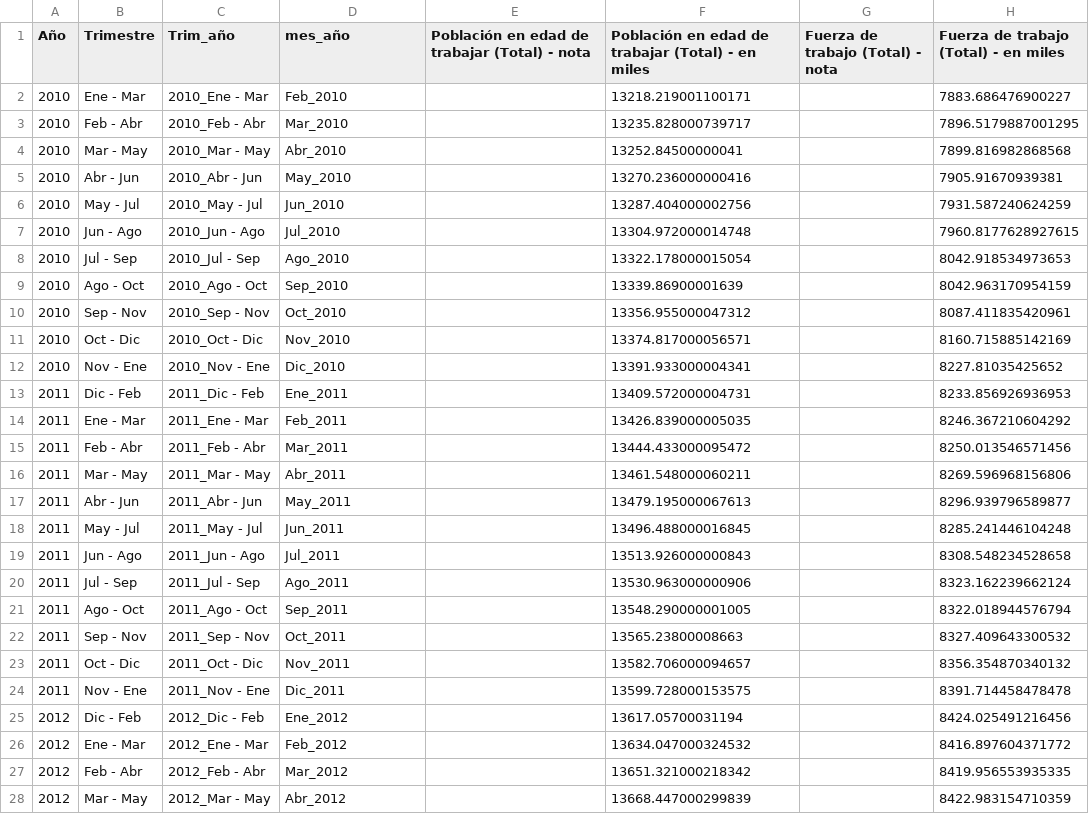
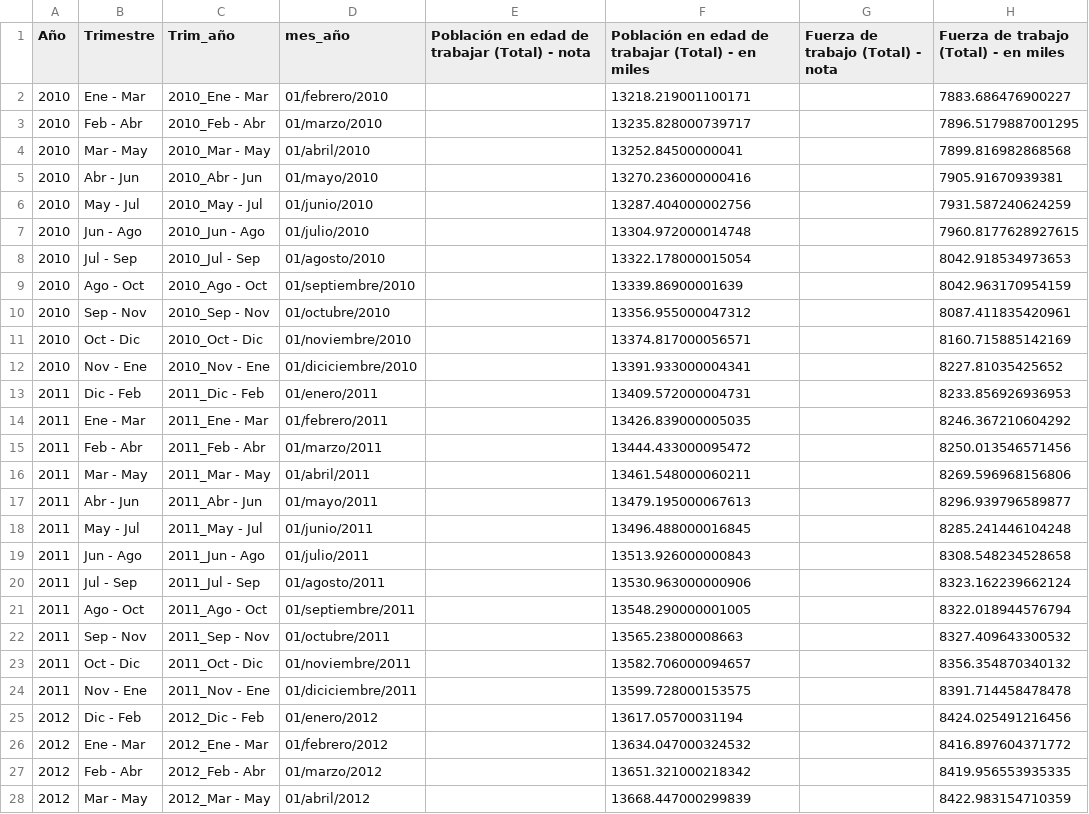
Before and after one commit to alejandrohenriquezr/tableau_visualizaciones, a CSV file: ine_ene_chile.csv, drawn as a sheet; only a part is shown; the diff covers the shown part only; the diff names each change by its address in the sheet, - before the commit and + after, or states it on an @@ line.

```diff
--- a/ine_ene_chile.csv
+++ b/ine_ene_chile.csv
-D2 (mes_año): Feb_2010
+D2 (mes_año): 01/febrero/2010
-D3 (mes_año): Mar_2010
+D3 (mes_año): 01/marzo/2010
-D4 (mes_año): Abr_2010
+D4 (mes_año): 01/abril/2010
-D5 (mes_año): May_2010
+D5 (mes_año): 01/mayo/2010
-D6 (mes_año): Jun_2010
+D6 (mes_año): 01/junio/2010
-D7 (mes_año): Jul_2010
+D7 (mes_año): 01/julio/2010
-D8 (mes_año): Ago_2010
+D8 (mes_año): 01/agosto/2010
-D9 (mes_año): Sep_2010
+D9 (mes_año): 01/septiembre/2010
-D10 (mes_año): Oct_2010
+D10 (mes_año): 01/octubre/2010
-D11 (mes_año): Nov_2010
+D11 (mes_año): 01/noviembre/2010
-D12 (mes_año): Dic_2010
+D12 (mes_año): 01/diciciembre/2010
-D13 (mes_año): Ene_2011
+D13 (mes_año): 01/enero/2011
-D14 (mes_año): Feb_2011
+D14 (mes_año): 01/febrero/2011
-D15 (mes_año): Mar_2011
+D15 (mes_año): 01/marzo/2011
-D16 (mes_año): Abr_2011
+D16 (mes_año): 01/abril/2011
-D17 (mes_año): May_2011
+D17 (mes_año): 01/mayo/2011
-D18 (mes_año): Jun_2011
+D18 (mes_año): 01/junio/2011
-D19 (mes_año): Jul_2011
+D19 (mes_año): 01/julio/2011
-D20 (mes_año): Ago_2011
+D20 (mes_año): 01/agosto/2011
-D21 (mes_año): Sep_2011
+D21 (mes_año): 01/septiembre/2011
-D22 (mes_año): Oct_2011
+D22 (mes_año): 01/octubre/2011
-D23 (mes_año): Nov_2011
+D23 (mes_año): 01/noviembre/2011
-D24 (mes_año): Dic_2011
+D24 (mes_año): 01/diciciembre/2011
-D25 (mes_año): Ene_2012
+D25 (mes_año): 01/enero/2012
-D26 (mes_año): Feb_2012
+D26 (mes_año): 01/febrero/2012
-D27 (mes_año): Mar_2012
+D27 (mes_año): 01/marzo/2012
-D28 (mes_año): Abr_2012
+D28 (mes_año): 01/abril/2012
```
Also changed, not shown: 170 edited cells elsewhere in this file, ine_ir_chile.csv, 9 other files.
